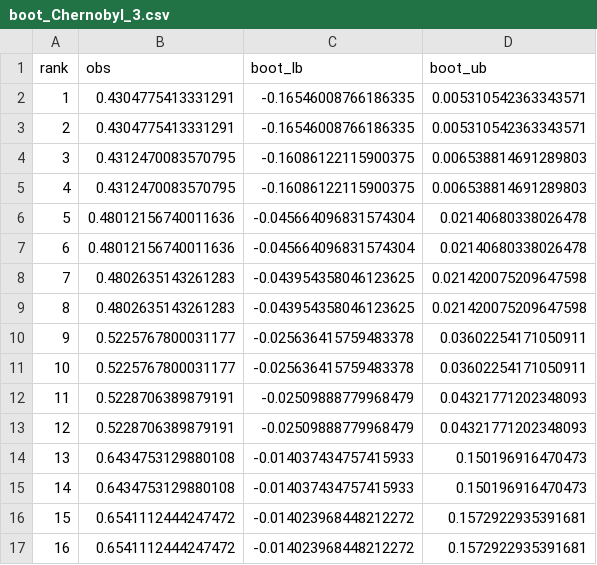
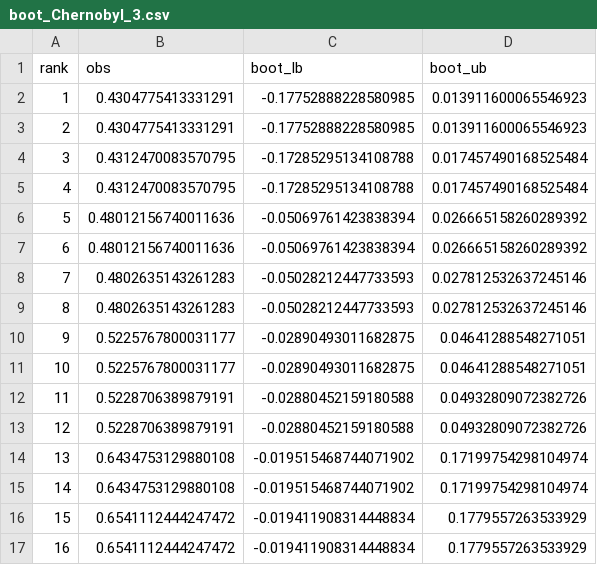
Before and after one commit to nikolaifries/multiverse-dashboard_intelligence_health_or, a CSV file: examples/Chernobyl/boot_Chernobyl_3.csv, drawn as a sheet.

```diff
--- a/examples/Chernobyl/boot_Chernobyl_3.csv
+++ b/examples/Chernobyl/boot_Chernobyl_3.csv
@@ -1,17 +1,17 @@
 rank,obs,boot_lb,boot_ub
-1,0.4304775413331291,-0.16546008766186335,0.005310542363343571
-2,0.4304775413331291,-0.16546008766186335,0.005310542363343571
-3,0.4312470083570795,-0.16086122115900375,0.006538814691289803
-4,0.4312470083570795,-0.16086122115900375,0.006538814691289803
-5,0.48012156740011636,-0.045664096831574304,0.02140680338026478
-6,0.48012156740011636,-0.045664096831574304,0.02140680338026478
-7,0.4802635143261283,-0.043954358046123625,0.021420075209647598
-8,0.4802635143261283,-0.043954358046123625,0.021420075209647598
-9,0.5225767800031177,-0.025636415759483378,0.03602254171050911
-10,0.5225767800031177,-0.025636415759483378,0.03602254171050911
-11,0.5228706389879191,-0.02509888779968479,0.04321771202348093
-12,0.5228706389879191,-0.02509888779968479,0.04321771202348093
-13,0.6434753129880108,-0.014037434757415933,0.150196916470473
-14,0.6434753129880108,-0.014037434757415933,0.150196916470473
-15,0.6541112444247472,-0.014023968448212272,0.1572922935391681
-16,0.6541112444247472,-0.014023968448212272,0.1572922935391681
+1,0.4304775413331291,-0.17752888228580985,0.013911600065546923
+2,0.4304775413331291,-0.17752888228580985,0.013911600065546923
+3,0.4312470083570795,-0.17285295134108788,0.017457490168525484
+4,0.4312470083570795,-0.17285295134108788,0.017457490168525484
+5,0.48012156740011636,-0.05069761423838394,0.026665158260289392
+6,0.48012156740011636,-0.05069761423838394,0.026665158260289392
+7,0.4802635143261283,-0.05028212447733593,0.027812532637245146
+8,0.4802635143261283,-0.05028212447733593,0.027812532637245146
+9,0.5225767800031177,-0.02890493011682875,0.04641288548271051
+10,0.5225767800031177,-0.02890493011682875,0.04641288548271051
+11,0.5228706389879191,-0.02880452159180588,0.04932809072382726
+12,0.5228706389879191,-0.02880452159180588,0.04932809072382726
+13,0.6434753129880108,-0.019515468744071902,0.17199754298104974
+14,0.6434753129880108,-0.019515468744071902,0.17199754298104974
+15,0.6541112444247472,-0.019411908314448834,0.1779557263533929
+16,0.6541112444247472,-0.019411908314448834,0.1779557263533929
```
Also changed, not shown: examples/Chernobyl/specs_Chernobyl_3.csv, 2 other files.
